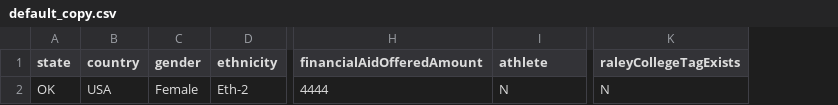
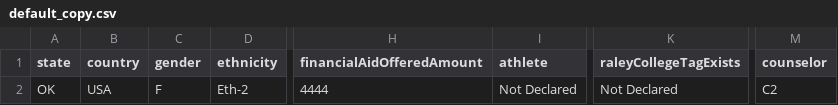
Before and after one commit to allyr13/obu-student-recruitment, a CSV file: api/default_copy.csv, drawn as a sheet; only a part is shown, gaps mark what is left out; the diff names each change by its address in the sheet, - before the commit and + after, or states it on an @@ line.

Commit message:
Fixed data types and incoming expected values bug

```diff
--- a/api/default_copy.csv
+++ b/api/default_copy.csv
+column M (counselor), row 2: C2
-C2 (gender): Female
+C2 (gender): F
-I2 (athlete): N
+I2 (athlete): Not Declared
-K2 (raleyCollegeTagExists): N
+K2 (raleyCollegeTagExists): Not Declared
```
Also changed, not shown: api/oneHotEncoded_data.csv, 3 other files.
